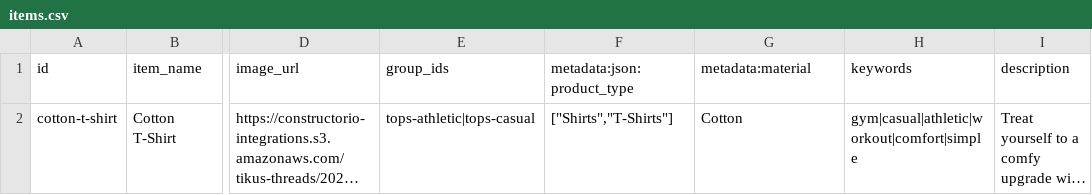
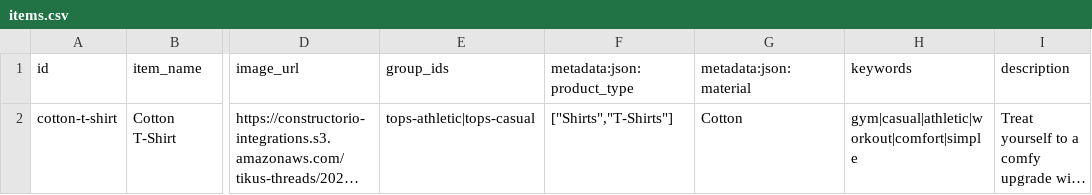
Before and after one commit to Constructor-io/integration-documentation-assets, a CSV file: product-catalog-csv-format-examples/integration/items.csv, drawn as a sheet; only a part is shown, gaps mark what is left out; long unchanged cells end in …; the diff names each change by its address in the sheet, - before the commit and + after, or states it on an @@ line.

Commit message:
Updated items.csv
fix: rename material:metadata to material:json:metadata and convert value to valid JSON string ("Cotton")

```diff
--- a/product-catalog-csv-format-examples/integration/items.csv
+++ b/product-catalog-csv-format-examples/integration/items.csv
-G1: metadata:material
+G1: metadata:json:material
```
